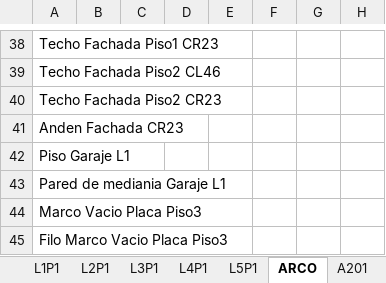
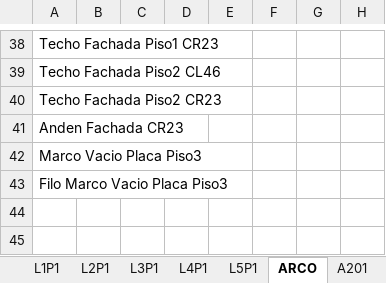
Before and after one commit to nelsonjava/simasoft, an Excel workbook: leanCrm/datanew/physicalAreas/PhysicalAreas/data/PhysicalAreas.xlsx, sheet ARCO, drawn as a sheet; only a part is shown, gaps mark what is left out; values as stored, in another font and other column widths than the file's, no borders; the diff names each change by its address in the sheet, - before the commit and + after, or states it on an @@ line.

```diff
--- a/leanCrm/datanew/physicalAreas/PhysicalAreas/data/PhysicalAreas.xlsx (sheet ARCO)
+++ b/leanCrm/datanew/physicalAreas/PhysicalAreas/data/PhysicalAreas.xlsx (sheet ARCO)
-row 42: Piso Garaje L1
-row 43: Pared de mediania Garaje L1
```
Also changed, not shown: sheet PhysicalAreas, sheet A202, sheet L1P1, leanCrm/datanew/physicalAreas/PhysicalAreasTypes/data/PhysicalAreasTypes.xlsx, leanCrm/datanew/physicalAreas/PhysicalAreasTypes/relations/PhysicalAreasTypesR5PhysicalAreas.xlsx, 24 other files.
